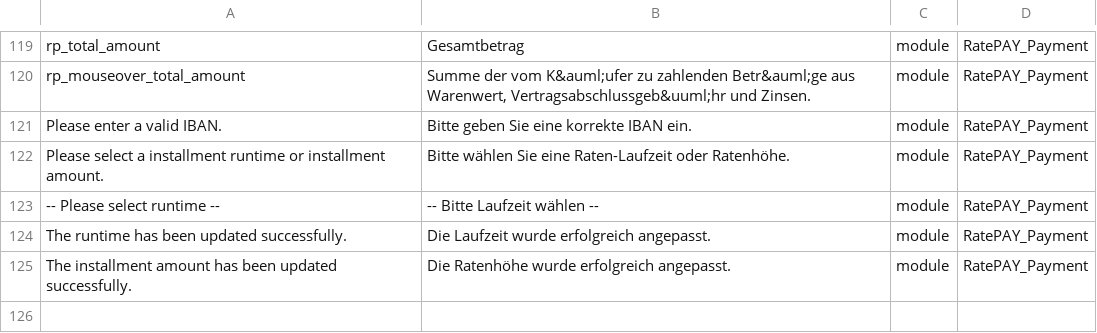
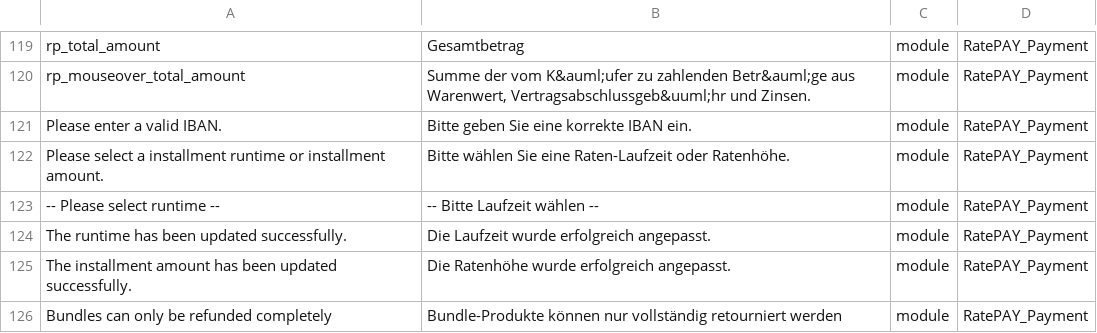
Before and after one commit to ratepay/magento2-module, a CSV file: i18n/de_DE.csv, drawn as a sheet; only a part is shown, gaps mark what is left out; the diff names each change by its address in the sheet, - before the commit and + after, or states it on an @@ line.

Commit message:
M2-22 - Error message for partial bundle refunds

```diff
--- a/i18n/de_DE.csv
+++ b/i18n/de_DE.csv
+row 126: Bundles can only be refunded completely | Bundle-Produkte können nur vollständig retourniert werden | module | RatePAY_Payment
```
Also changed, not shown: 3 other files.
